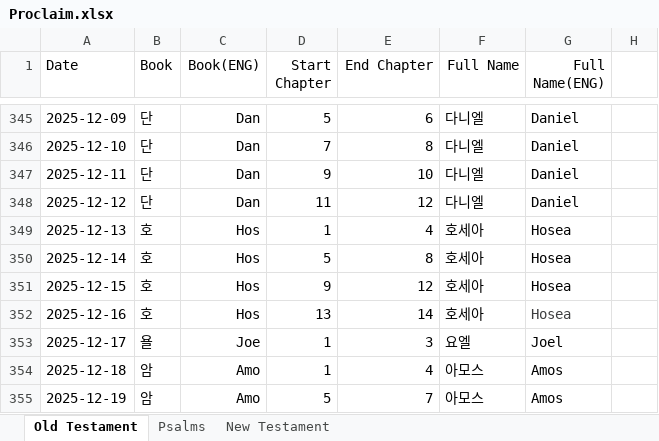
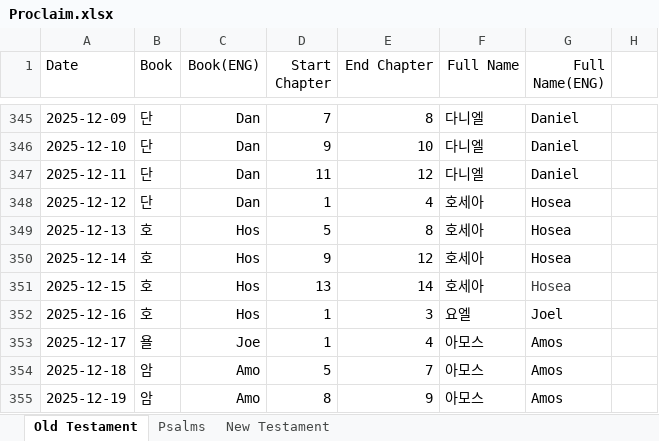
Before and after one commit to RnBly/proclaim-app, an Excel workbook: assets/Proclaim.xlsx, sheet Old Testament, drawn as a sheet; only a part is shown, gaps mark what is left out; values as stored, in another font and other column widths than the file's, no borders; the diff covers the shown part only; the diff names each change by its address in the sheet, - before the commit and + after, or states it on an @@ line.

```diff
--- a/assets/Proclaim.xlsx (sheet Old Testament)
+++ b/assets/Proclaim.xlsx (sheet Old Testament)
-D345 (Start Chapter): 5
+D345 (Start Chapter): 7
-E345 (End Chapter): 6
+E345 (End Chapter): 8
-D346 (Start Chapter): 7
+D346 (Start Chapter): 9
-E346 (End Chapter): 8
+E346 (End Chapter): 10
-D347 (Start Chapter): 9
+D347 (Start Chapter): 11
-E347 (End Chapter): 10
+E347 (End Chapter): 12
-D348 (Start Chapter): 11
+D348 (Start Chapter): 1
-E348 (End Chapter): 12
+E348 (End Chapter): 4
-F348 (Full Name): 다니엘
+F348 (Full Name): 호세아
-G348 (Full Name(ENG)): Daniel
+G348 (Full Name(ENG)): Hosea
-D349 (Start Chapter): 1
+D349 (Start Chapter): 5
-E349 (End Chapter): 4
+E349 (End Chapter): 8
-D350 (Start Chapter): 5
+D350 (Start Chapter): 9
-E350 (End Chapter): 8
+E350 (End Chapter): 12
-D351 (Start Chapter): 9
+D351 (Start Chapter): 13
-E351 (End Chapter): 12
+E351 (End Chapter): 14
-G351 text colour: black
+G351 text colour: #3D3E3F
-D352 (Start Chapter): 13
+D352 (Start Chapter): 1
-E352 (End Chapter): 14
+E352 (End Chapter): 3
-F352 (Full Name): 호세아
+F352 (Full Name): 요엘
-G352 (Full Name(ENG)): Hosea
+G352 (Full Name(ENG)): Joel
-G352 text colour: #3D3E3F
+G352 text colour: black
-E353 (End Chapter): 3
+E353 (End Chapter): 4
-F353 (Full Name): 요엘
+F353 (Full Name): 아모스
-G353 (Full Name(ENG)): Joel
+G353 (Full Name(ENG)): Amos
-D354 (Start Chapter): 1
+D354 (Start Chapter): 5
-E354 (End Chapter): 4
+E354 (End Chapter): 7
-D355 (Start Chapter): 5
+D355 (Start Chapter): 8
-E355 (End Chapter): 7
+E355 (End Chapter): 9
```
Also changed, not shown: 162 edited cells elsewhere in this sheet, sheet New Testament, sheet Psalms, 10 other files.
